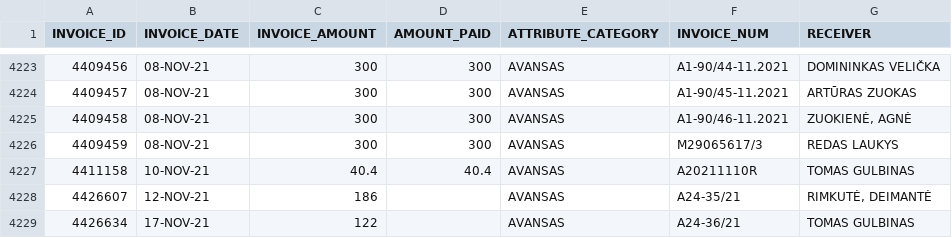
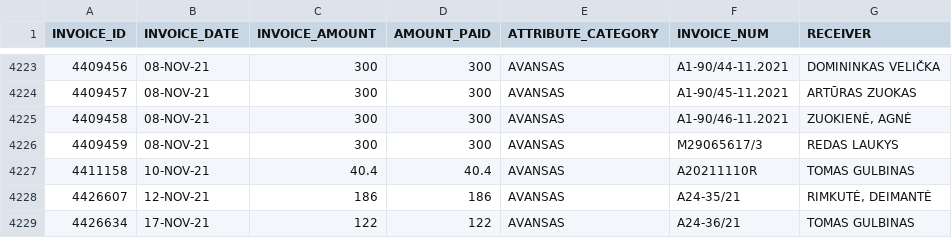
Before and after one commit to vilnius/biudzetas, a CSV file: data/8_ismokos_tarybos_nariams.csv, drawn as a sheet; only a part is shown, gaps mark what is left out.

```diff
--- a/data/8_ismokos_tarybos_nariams.csv
+++ b/data/8_ismokos_tarybos_nariams.csv
@@ -4227,3 +4227,3 @@ INVOICE_ID,INVOICE_DATE,INVOICE_AMOUNT,AMOUNT_PAID,ATTRIBUTE_CATEGORY,INVOICE_NU
 4411158,10-NOV-21,40.4,40.4,AVANSAS,A20211110R,"TOMAS GULBINAS"
-4426607,12-NOV-21,186,,AVANSAS,"A24-35/21	","RIMKUTĖ, DEIMANTĖ		"
-4426634,17-NOV-21,122,,AVANSAS,"A24-36/21	","TOMAS GULBINAS"
+4426607,12-NOV-21,186,186,AVANSAS,"A24-35/21	","RIMKUTĖ, DEIMANTĖ		"
+4426634,17-NOV-21,122,122,AVANSAS,"A24-36/21	","TOMAS GULBINAS"
```
Also changed, not shown: data/6_biudzeto_iplauku_suvestine.csv, data/9_kanceliarines.csv, 6 other files.
